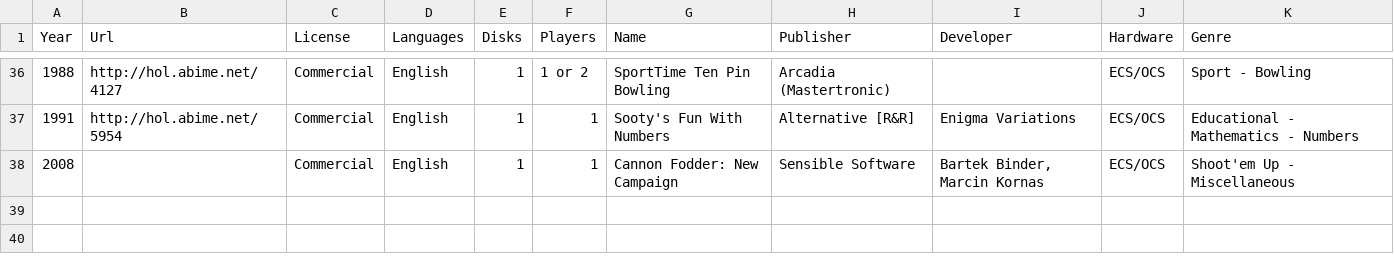
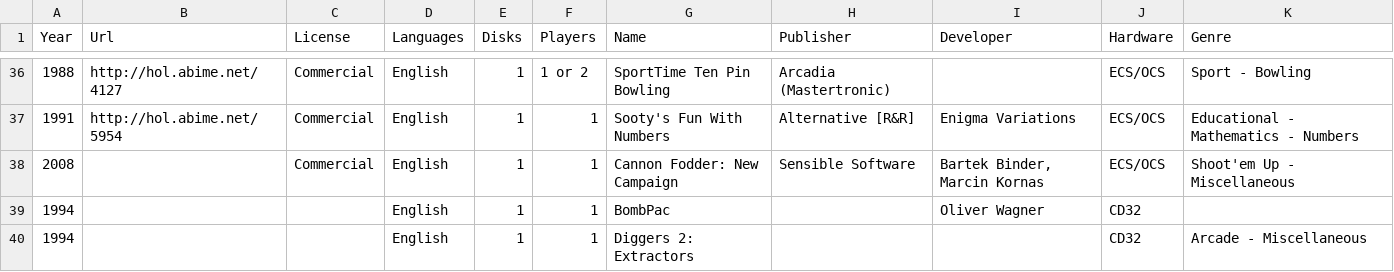
Before and after one commit to henrikstengaard/amiga-whdload-game-scripts, a CSV file: games_whdload_data/custom_games.csv, drawn as a sheet; only a part is shown, gaps mark what is left out; the diff names each change by its address in the sheet, - before the commit and + after, or states it on an @@ line.

```diff
--- a/games_whdload_data/custom_games.csv
+++ b/games_whdload_data/custom_games.csv
+row 39: 1994 |  |  | English | 1 | 1 | BombPac |  | Oliver Wagner | CD32
+row 40: 1994 |  |  | English | 1 | 1 | Diggers 2: Extractors |  |  | CD32 | Arcade - Miscellaneous
```
Also changed, not shown: games_screenshot_data/games_screenshot_query_patches.csv, games_whdload_data/games_details_query_patches.csv, 5 other files.
